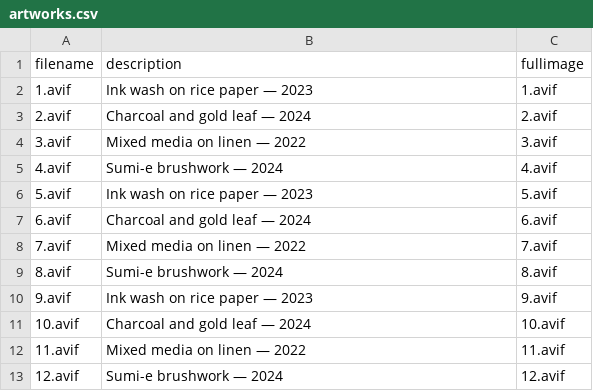
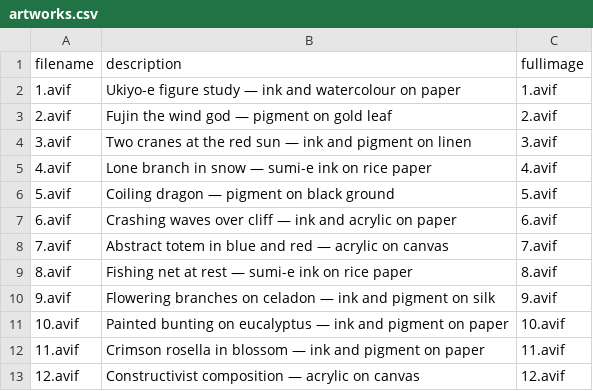
Before and after one commit to timjldev/inkstone, a CSV file: public/artworks.csv, drawn as a sheet.

Commit message:
Update artwork descriptions based on actual image content

```diff
--- a/public/artworks.csv
+++ b/public/artworks.csv
@@ -1,13 +1,13 @@
 filename,description,fullimage
-1.avif,Ink wash on rice paper — 2023,1.avif
-2.avif,Charcoal and gold leaf — 2024,2.avif
-3.avif,Mixed media on linen — 2022,3.avif
-4.avif,Sumi-e brushwork — 2024,4.avif
-5.avif,Ink wash on rice paper — 2023,5.avif
-6.avif,Charcoal and gold leaf — 2024,6.avif
-7.avif,Mixed media on linen — 2022,7.avif
-8.avif,Sumi-e brushwork — 2024,8.avif
-9.avif,Ink wash on rice paper — 2023,9.avif
-10.avif,Charcoal and gold leaf — 2024,10.avif
-11.avif,Mixed media on linen — 2022,11.avif
-12.avif,Sumi-e brushwork — 2024,12.avif
+1.avif,Ukiyo-e figure study — ink and watercolour on paper,1.avif
+2.avif,Fujin the wind god — pigment on gold leaf,2.avif
+3.avif,Two cranes at the red sun — ink and pigment on linen,3.avif
+4.avif,Lone branch in snow — sumi-e ink on rice paper,4.avif
+5.avif,Coiling dragon — pigment on black ground,5.avif
+6.avif,Crashing waves over cliff — ink and acrylic on paper,6.avif
+7.avif,Abstract totem in blue and red — acrylic on canvas,7.avif
+8.avif,Fishing net at rest — sumi-e ink on rice paper,8.avif
+9.avif,Flowering branches on celadon — ink and pigment on silk,9.avif
+10.avif,Painted bunting on eucalyptus — ink and pigment on paper,10.avif
+11.avif,Crimson rosella in blossom — ink and pigment on paper,11.avif
+12.avif,Constructivist composition — acrylic on canvas,12.avif
```
